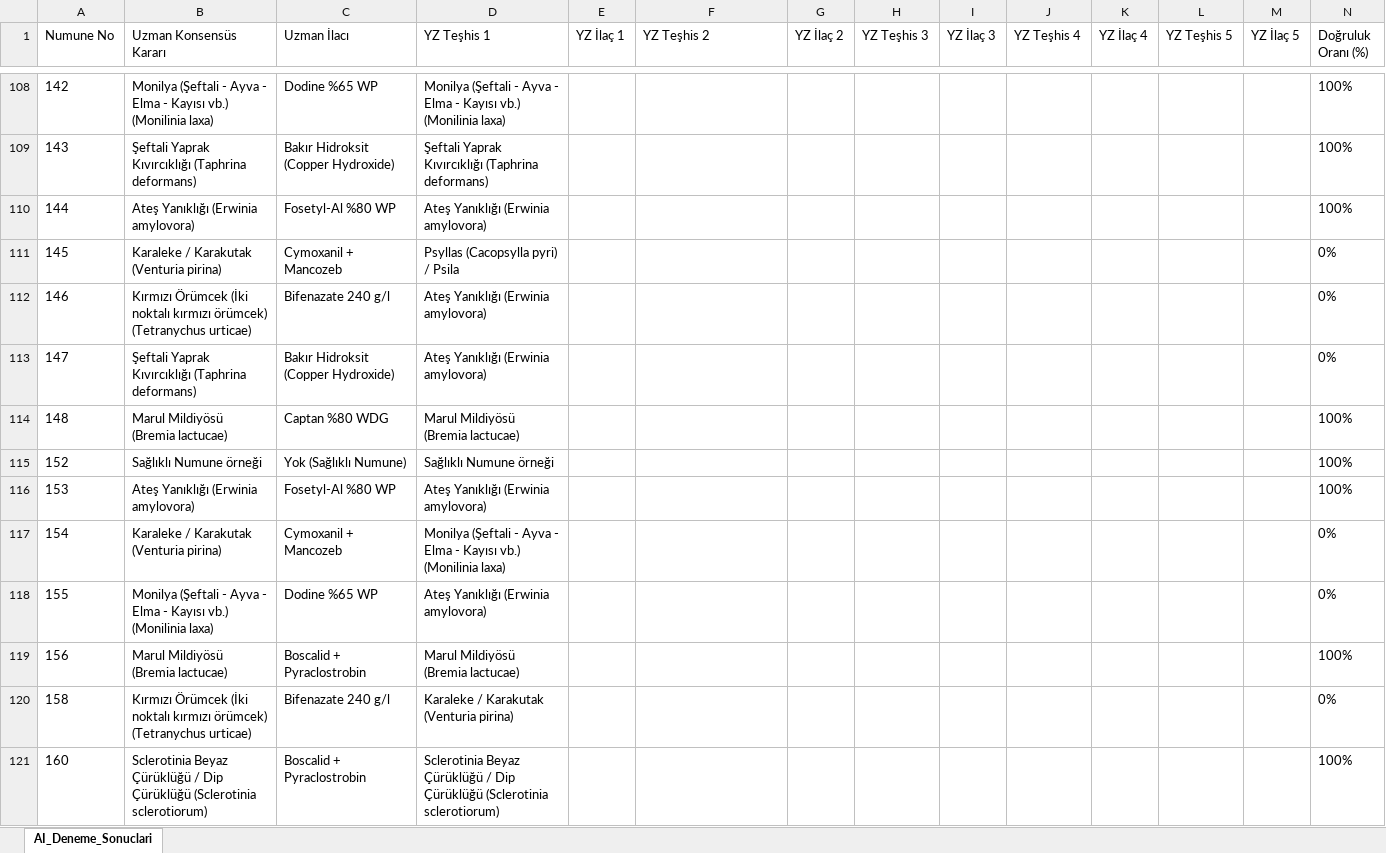
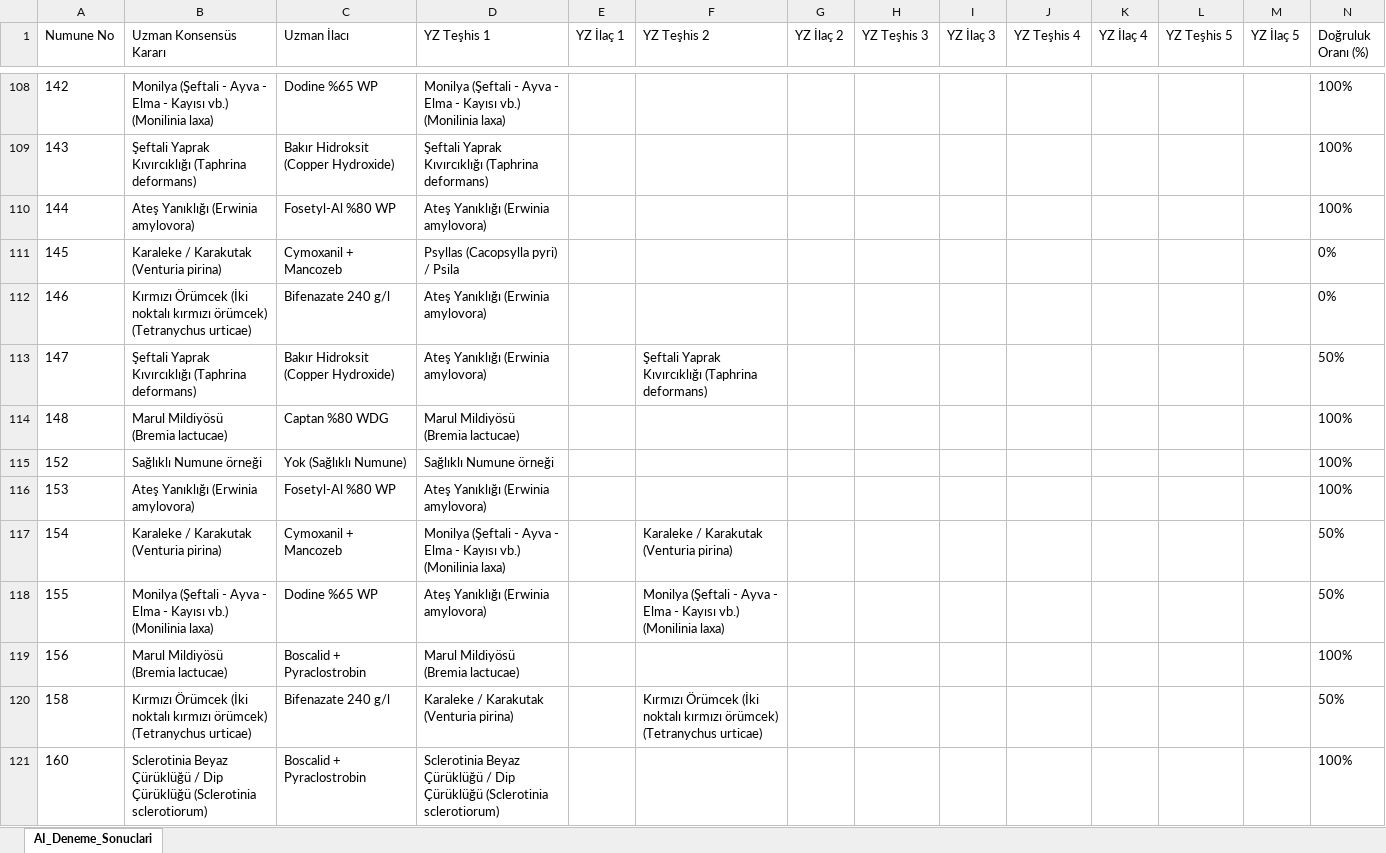
Before and after one commit to sefkaysoft/agromapai, an Excel workbook: AI_Offline_Deneme_Sonuclari.xlsx, sheet AI_Deneme_Sonuclari, drawn as a sheet; only a part is shown, gaps mark what is left out; values as stored, in another font and other column widths than the file's, no borders; the diff names each change by its address in the sheet, - before the commit and + after, or states it on an @@ line.

Commit message:
AgroMap AI: Son Offline YZ deneme sonuçları manuel olarak kaydedildi

```diff
--- a/AI_Offline_Deneme_Sonuclari.xlsx (sheet AI_Deneme_Sonuclari)
+++ b/AI_Offline_Deneme_Sonuclari.xlsx (sheet AI_Deneme_Sonuclari)
-F113 (YZ Teşhis 2): (empty)
+F113 (YZ Teşhis 2): Şeftali Yaprak Kıvırcıklığı (Taphrina deformans)
-N113 (Doğruluk Oranı (%)): 0%
+N113 (Doğruluk Oranı (%)): 50%
-F117 (YZ Teşhis 2): (empty)
+F117 (YZ Teşhis 2): Karaleke / Karakutak (Venturia pirina)
-N117:N118 (Doğruluk Oranı (%)): 0%
+N117:N118 (Doğruluk Oranı (%)): 50%
-F118 (YZ Teşhis 2): (empty)
+F118 (YZ Teşhis 2): Monilya (Şeftali - Ayva - Elma - Kayısı vb.) (Monilinia laxa)
-F120 (YZ Teşhis 2): (empty)
+F120 (YZ Teşhis 2): Kırmızı Örümcek (İki noktalı kırmızı örümcek) (Tetranychus urticae)
-N120 (Doğruluk Oranı (%)): 0%
+N120 (Doğruluk Oranı (%)): 50%
```
